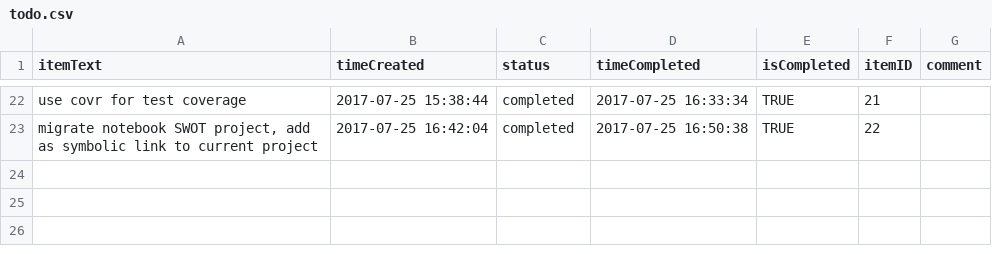
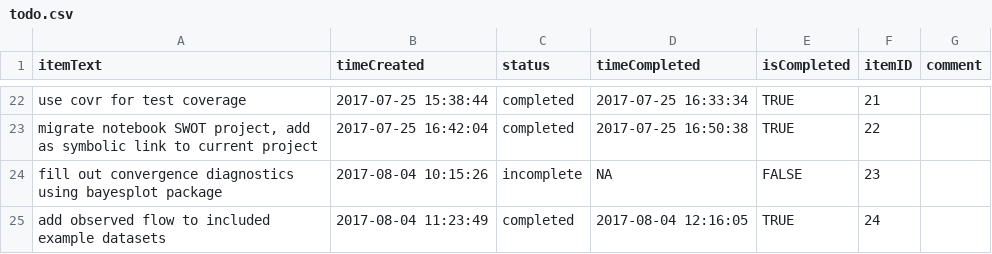
Before and after one commit to markwh/bamr, a CSV file: todo.csv, drawn as a sheet; only a part is shown, gaps mark what is left out.

Commit message:
added validation functions, tests, and example data

```diff
--- a/todo.csv
+++ b/todo.csv
@@ -23 +23,3 @@
 "migrate notebook SWOT project, add as symbolic link to current project",2017-07-25 16:42:04,"completed",2017-07-25 16:50:38,TRUE,22,""
+"fill out convergence diagnostics using bayesplot package",2017-08-04 10:15:26,"incomplete",NA,FALSE,23,""
+"add observed flow to included example datasets",2017-08-04 11:23:49,"completed",2017-08-04 12:16:05,TRUE,24,""
```
Also changed, not shown: 8 other files.
